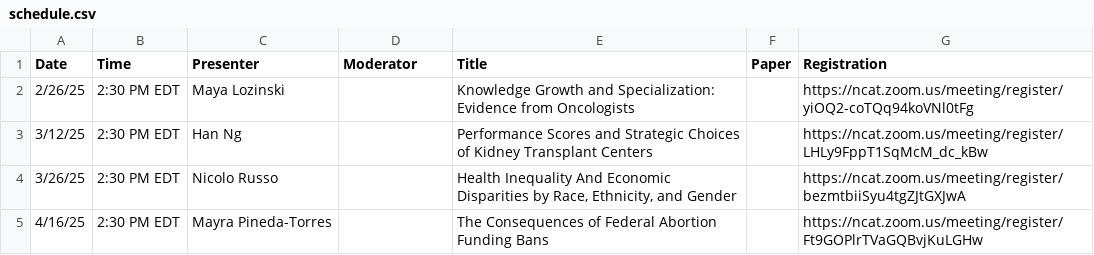
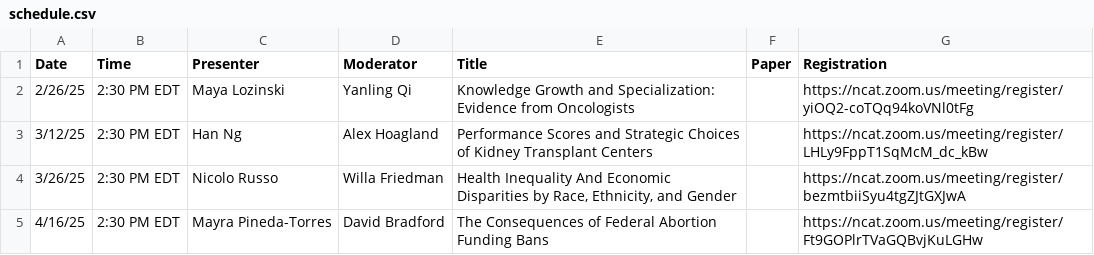
Before and after one commit to ernbilen/EHEC-website, a CSV file: _data/schedule.csv, drawn as a sheet.

Commit message:
updates schedule

```diff
--- a/_data/schedule.csv
+++ b/_data/schedule.csv
@@ -1,5 +1,5 @@
 Date,Time,Presenter,Moderator,Title,Paper,Registration
-2/26/25,2:30 PM EDT,Maya Lozinski,,Knowledge Growth and Specialization: Evidence from Oncologists,,https://ncat.zoom.us/meeting/register/yiOQ2-coTQq94koVNl0tFg
-3/12/25,2:30 PM EDT,Han Ng,,Performance Scores and Strategic Choices of Kidney Transplant Centers,,https://ncat.zoom.us/meeting/register/LHLy9FppT1SqMcM_dc_kBw
-3/26/25,2:30 PM EDT,Nicolo Russo,,"Health Inequality And Economic Disparities by Race, Ethnicity, and Gender",,https://ncat.zoom.us/meeting/register/bezmtbiiSyu4tgZJtGXJwA
-4/16/25,2:30 PM EDT,Mayra Pineda-Torres,,The Consequences of Federal Abortion Funding Bans,,https://ncat.zoom.us/meeting/register/Ft9GOPlrTVaGQBvjKuLGHw
+2/26/25,2:30 PM EDT,Maya Lozinski,Yanling Qi,Knowledge Growth and Specialization: Evidence from Oncologists,,https://ncat.zoom.us/meeting/register/yiOQ2-coTQq94koVNl0tFg
+3/12/25,2:30 PM EDT,Han Ng,Alex Hoagland,Performance Scores and Strategic Choices of Kidney Transplant Centers,,https://ncat.zoom.us/meeting/register/LHLy9FppT1SqMcM_dc_kBw
+3/26/25,2:30 PM EDT,Nicolo Russo,Willa Friedman,"Health Inequality And Economic Disparities by Race, Ethnicity, and Gender",,https://ncat.zoom.us/meeting/register/bezmtbiiSyu4tgZJtGXJwA
+4/16/25,2:30 PM EDT,Mayra Pineda-Torres,David Bradford,The Consequences of Federal Abortion Funding Bans,,https://ncat.zoom.us/meeting/register/Ft9GOPlrTVaGQBvjKuLGHw
```
Also changed, not shown: _data/main_page.csv, 1 other file.
